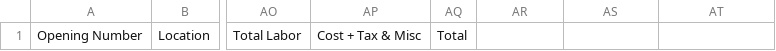
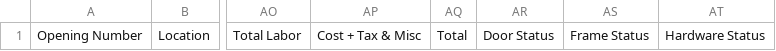
Before and after one commit to grego-hash/GORO, a CSV file: data/WB_Template/Schedule.csv, drawn as a sheet; only a part is shown, gaps mark what is left out; the diff names each change by its address in the sheet, - before the commit and + after, or states it on an @@ line.

```diff
--- a/data/WB_Template/Schedule.csv
+++ b/data/WB_Template/Schedule.csv
-AR1: (empty)
+AR1: Door Status
-AS1: (empty)
+AS1: Frame Status
-AT1: (empty)
+AT1: Hardware Status
```
Also changed, not shown: 1 other file.
